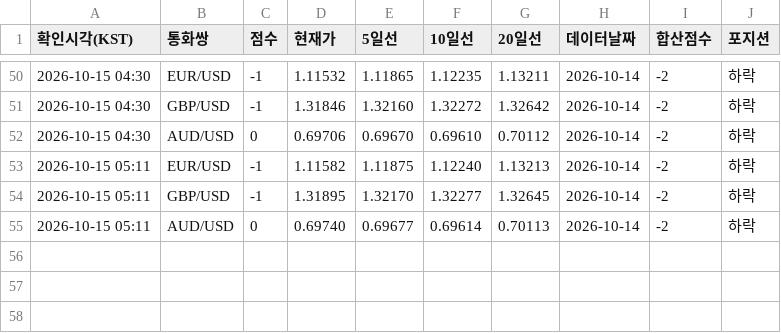
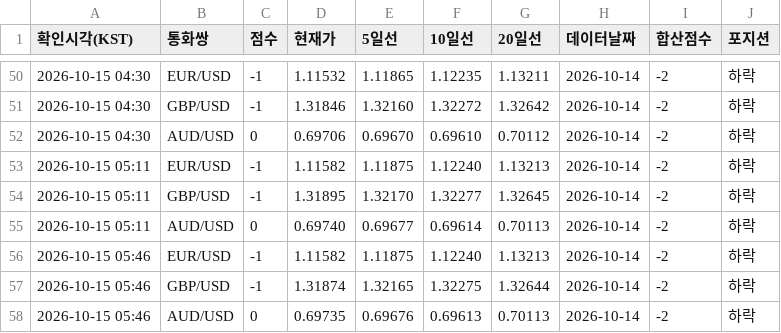
Before and after one commit to Moon-Tony/fx-monitor, a CSV file: history.csv, drawn as a sheet; only a part is shown, gaps mark what is left out.

```diff
--- a/history.csv
+++ b/history.csv
@@ -55 +55,4 @@
 2026-10-15 05:11,AUD/USD,0,0.69740,0.69677,0.69614,0.70113,2026-10-14,-2,하락
+2026-10-15 05:46,EUR/USD,-1,1.11582,1.11875,1.12240,1.13213,2026-10-14,-2,하락
+2026-10-15 05:46,GBP/USD,-1,1.31874,1.32165,1.32275,1.32644,2026-10-14,-2,하락
+2026-10-15 05:46,AUD/USD,0,0.69735,0.69676,0.69613,0.70113,2026-10-14,-2,하락
```
Also changed, not shown: 1 other file.
